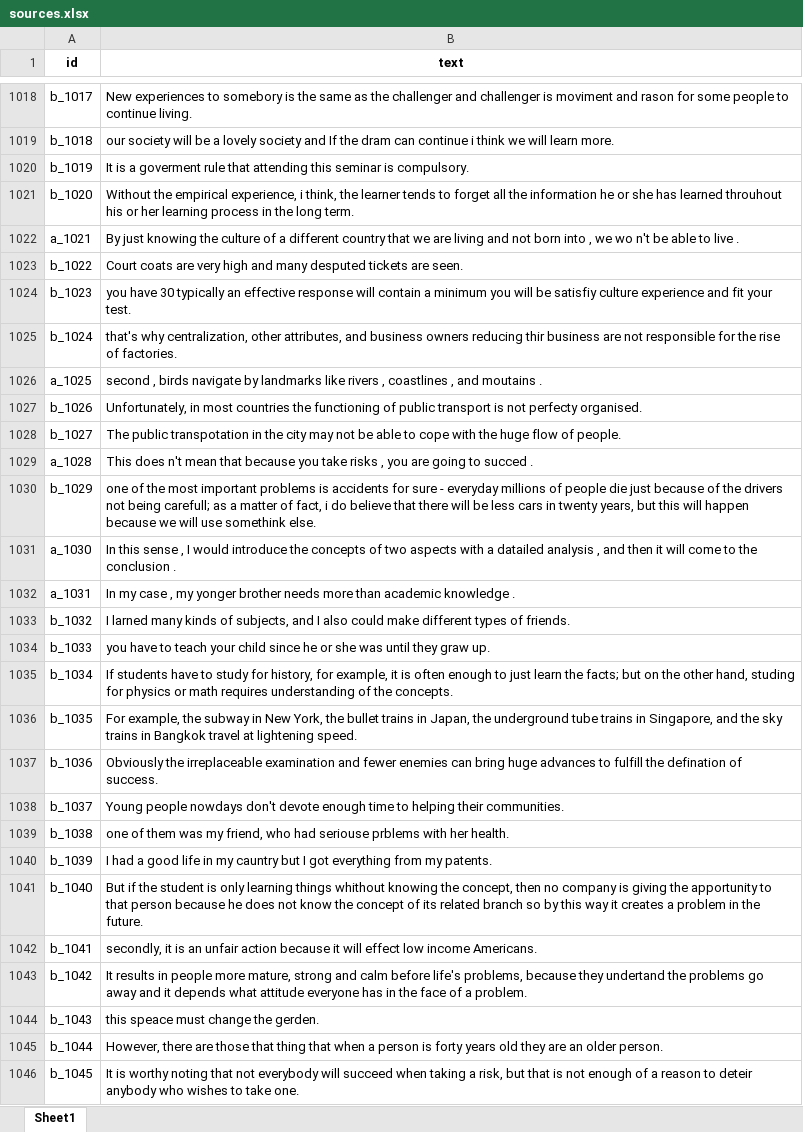
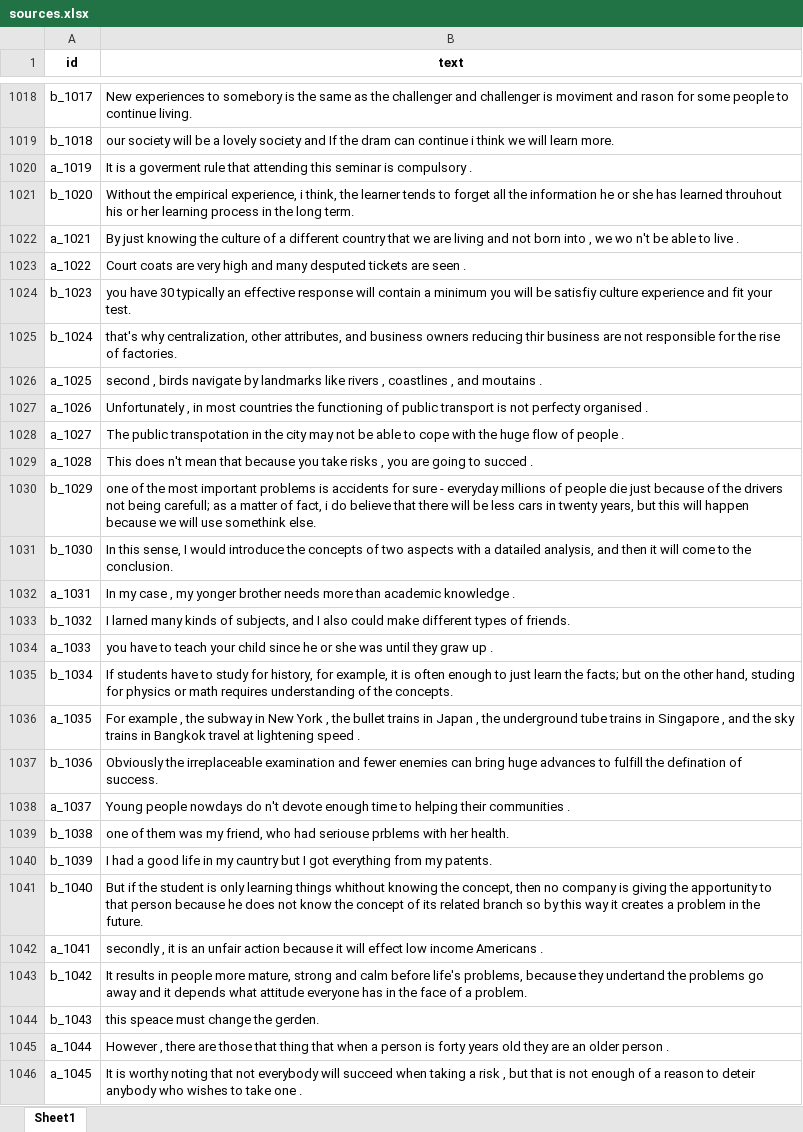
Before and after one commit to Computational-social-science/WSC, an Excel workbook: dataset/jfleg_excel/jfleg_rollback/sources.xlsx, sheet Sheet1, drawn as a sheet; only a part is shown, gaps mark what is left out; values as stored, in another font and other column widths than the file's, no borders; the diff covers the shown part only; the diff names each change by its address in the sheet, - before the commit and + after, or states it on an @@ line.

```diff
--- a/dataset/jfleg_excel/jfleg_rollback/sources.xlsx (sheet Sheet1)
+++ b/dataset/jfleg_excel/jfleg_rollback/sources.xlsx (sheet Sheet1)
-A1020 (id): b_1019
+A1020 (id): a_1019
-B1020 (text): …seminar is compulsory.
+B1020 (text): …seminar is compulsory .
-A1023 (id): b_1022
+A1023 (id): a_1022
-B1023 (text): …tickets are seen.
+B1023 (text): …tickets are seen .
-A1027 (id): b_1026
+A1027 (id): a_1026
-B1027 (text): Unfortunately, in most countries the functioning of public transport is not perfecty organised.
+B1027 (text): Unfortunately , in most countries the functioning of public transport is not perfecty organised .
-A1028 (id): b_1027
+A1028 (id): a_1027
-B1028 (text): …flow of people.
+B1028 (text): …flow of people .
-A1031 (id): a_1030
+A1031 (id): b_1030
-B1031 (text): In this sense , I would introduce the concepts of two aspects with a datailed analysis , and then it will come to the conclusion .
+B1031 (text): In this sense, I would introduce the concepts of two aspects with a datailed analysis, and then it will come to the conclusion.
-A1034 (id): b_1033
+A1034 (id): a_1033
-B1034 (text): …they graw up.
+B1034 (text): …they graw up .
-A1036 (id): b_1035
+A1036 (id): a_1035
-B1036 (text): For example, the subway in New York, the bullet trains in Japan, the underground tube trains in Singapore, and the sky trains in Bangkok travel at lightening speed.
+B1036 (text): For example , the subway in New York , the bullet trains in Japan , the underground tube trains in Singapore , and the sky trains in Bangkok travel at lightening speed .
-A1038 (id): b_1037
+A1038 (id): a_1037
-B1038 (text): …people nowdays don't devote enough time to helping their communities.
+B1038 (text): …people nowdays do n't devote enough time to helping their communities .
-A1042 (id): b_1041
+A1042 (id): a_1041
-B1042 (text): secondly, it is an unfair action because it will effect low income Americans.
+B1042 (text): secondly , it is an unfair action because it will effect low income Americans .
-A1045 (id): b_1044
+A1045 (id): a_1044
-B1045 (text): However, there are those that thing that when a person is forty years old they are an older person.
+B1045 (text): However , there are those that thing that when a person is forty years old they are an older person .
-A1046 (id): b_1045
+A1046 (id): a_1045
-B1046 (text): …taking a risk, but that is not enough of a reason to deteir anybody who wishes to take one.
+B1046 (text): …taking a risk , but that is not enough of a reason to deteir anybody who wishes to take one .
```
Also changed, not shown: 1336 edited cells elsewhere in this sheet, SHAP/jfleg_data_all.xlsx, dataset/jfleg_excel/jfleg/corrections.xlsx, 11 other files.
